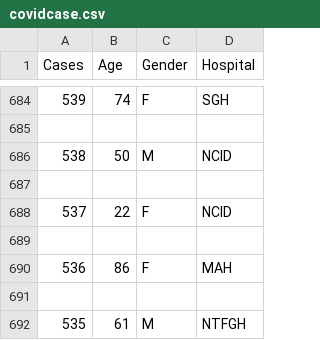
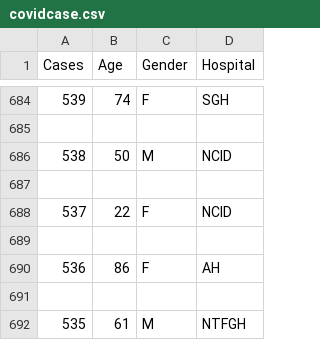
Before and after one commit to kwokcheong/Project-2-Singapore-Covid-Insights, a CSV file: covidcase.csv, drawn as a sheet; only a part is shown, gaps mark what is left out.

Commit message:
Obtained key value data of number of patients in each hospital, added data to graph

```diff
--- a/covidcase.csv
+++ b/covidcase.csv
@@ -689,3 +689,3 @@ Cases,Age,Gender,Hospital
 
-536 , 86, F, MAH
+536 , 86, F, AH
 
```
Also changed, not shown: 3 other files.
